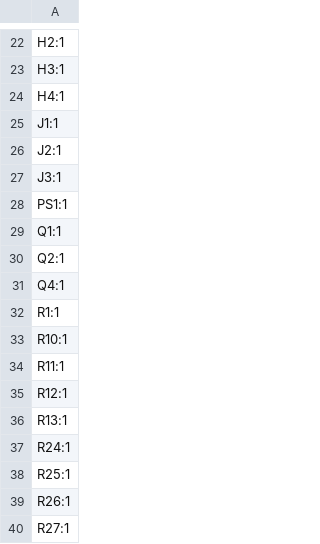
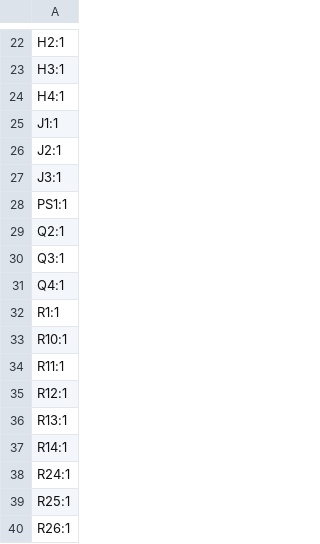
Before and after one commit to tokai-student-rocket-project/H-62-Avionics, a CSV file: KiCAD/ValveControlModule/production/designators.csv, drawn as a sheet; only a part is shown, gaps mark what is left out; the shorter side is filled out with more unchanged rows.

```diff
--- a/KiCAD/ValveControlModule/production/designators.csv
+++ b/KiCAD/ValveControlModule/production/designators.csv
@@ -28,4 +28,4 @@ J3:1
 PS1:1
-Q1:1
 Q2:1
+Q3:1
 Q4:1
@@ -36,2 +36,3 @@ R12:1
 R13:1
+R14:1
 R24:1
```
Also changed, not shown: KiCAD/ValveControlModule/production/bom.csv, KiCAD/ValveControlModule/production/positions.csv, 8 other files.
